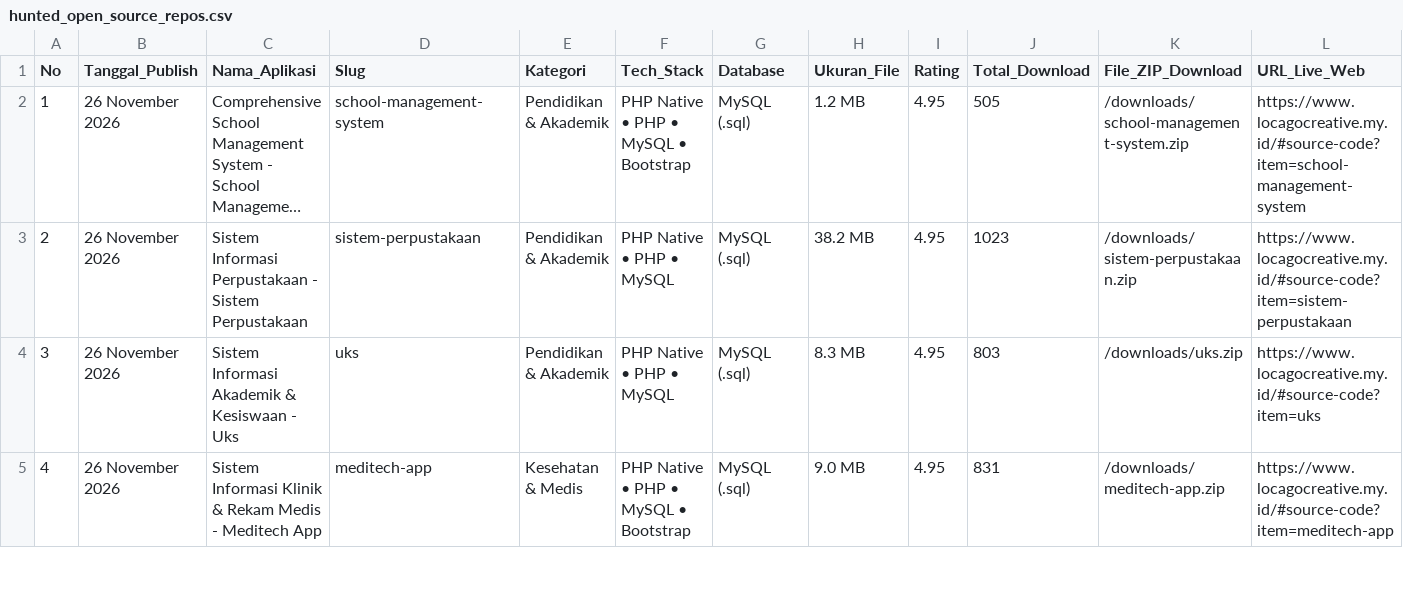
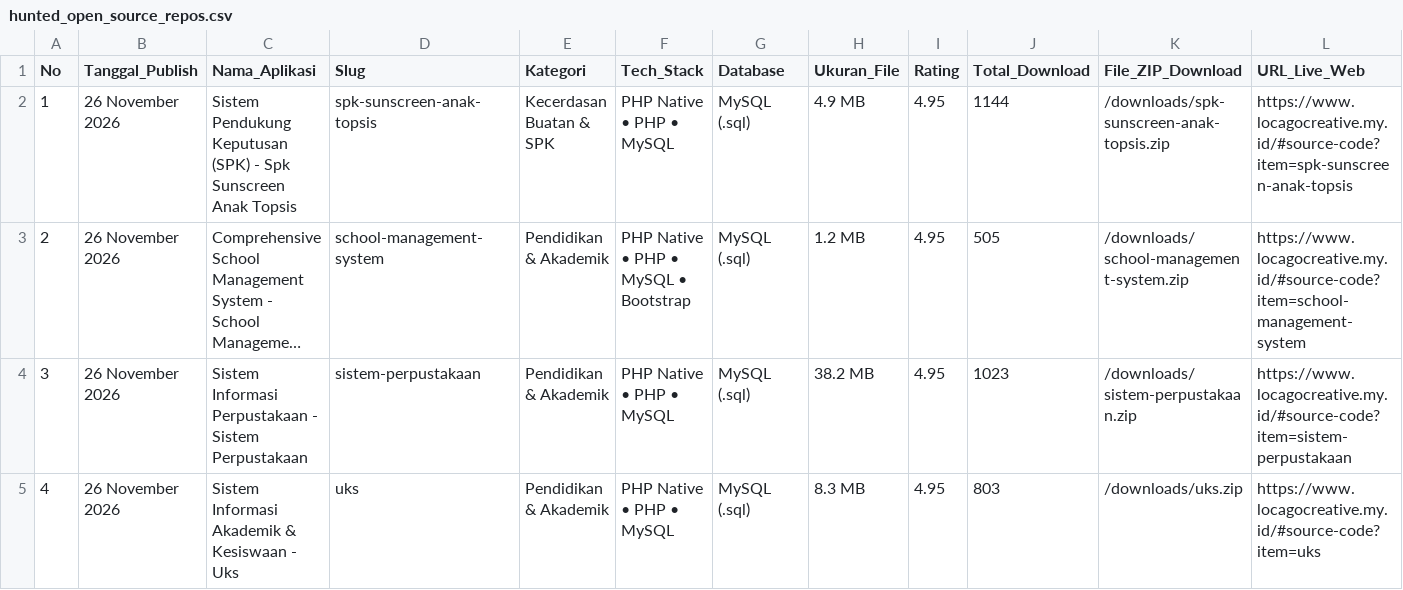
Before and after one commit to mfahmiq/LocaGo-Creative, a CSV file: public/downloads/hunted_open_source_repos.csv, drawn as a sheet; only a part is shown; the shorter side is filled out with more unchanged rows; long unchanged cells end in …; addresses are those after the commit; rows hold the shown columns only; the diff names each change by its address in the sheet, - before the commit and + after, or states it on an @@ line.

Commit message:
chore(source-code): regenerate hunted repos CSV (113 items)

```diff
--- a/public/downloads/hunted_open_source_repos.csv
+++ b/public/downloads/hunted_open_source_repos.csv
+row 2: 1 | 26 November 2026 | Sistem Pendukung Keputusan (SPK) - Spk Sunscreen Anak Topsis | spk-sunscreen-anak-topsis | Kecerdasan Buatan & SPK | PHP Native • PHP • MySQL | MySQL (.sql) | 4.9 MB | 4.95 | 1144 | /downloads/spk-sunscreen-anak-topsis.zip | https://www.locagocreative.my.id/#source-code?item=spk-sunscreen-anak-topsis
@@ column A (No) renumbered from row 3 down @@
```
